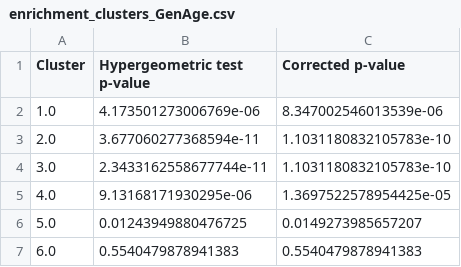
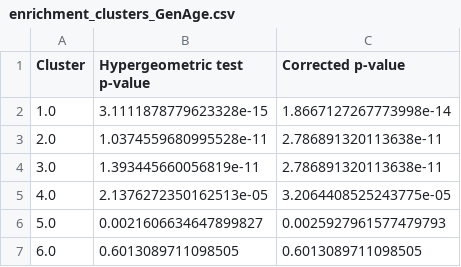
Before and after one commit to CecileBeust/PA_Communities, a CSV file: _05_Enrichment_PhysioAging_Genes/output_tables/enrichment_clusters_GenAge.csv, drawn as a sheet.

```diff
--- a/_05_Enrichment_PhysioAging_Genes/output_tables/enrichment_clusters_GenAge.csv
+++ b/_05_Enrichment_PhysioAging_Genes/output_tables/enrichment_clusters_GenAge.csv
@@ -1,7 +1,7 @@
 Cluster,Hypergeometric test p-value,Corrected p-value
-1.0,4.173501273006769e-06,8.347002546013539e-06
-2.0,3.677060277368594e-11,1.1031180832105783e-10
-3.0,2.3433162558677744e-11,1.1031180832105783e-10
-4.0,9.13168171930295e-06,1.3697522578954425e-05
-5.0,0.01243949880476725,0.0149273985657207
-6.0,0.5540479878941383,0.5540479878941383
+1.0,3.1111878779623328e-15,1.8667127267773998e-14
+2.0,1.0374559680995528e-11,2.786891320113638e-11
+3.0,1.393445660056819e-11,2.786891320113638e-11
+4.0,2.1376272350162513e-05,3.2064408525243775e-05
+5.0,0.0021606634647899827,0.0025927961577479793
+6.0,0.6013089711098505,0.6013089711098505
```
Also changed, not shown: _05_Enrichment_PhysioAging_Genes/output_tables/enrichment_clusters_physio_aging_genes.csv, 10 other files.
